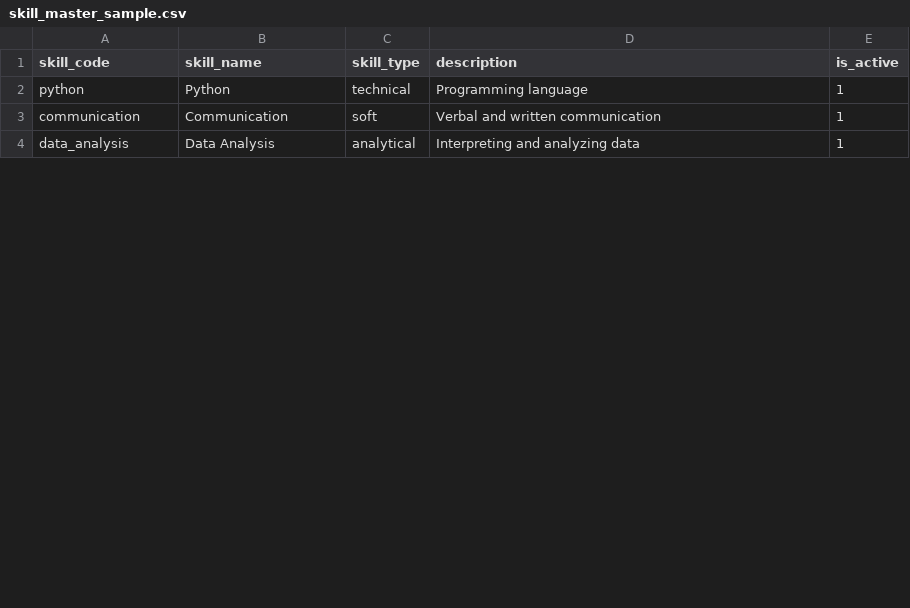
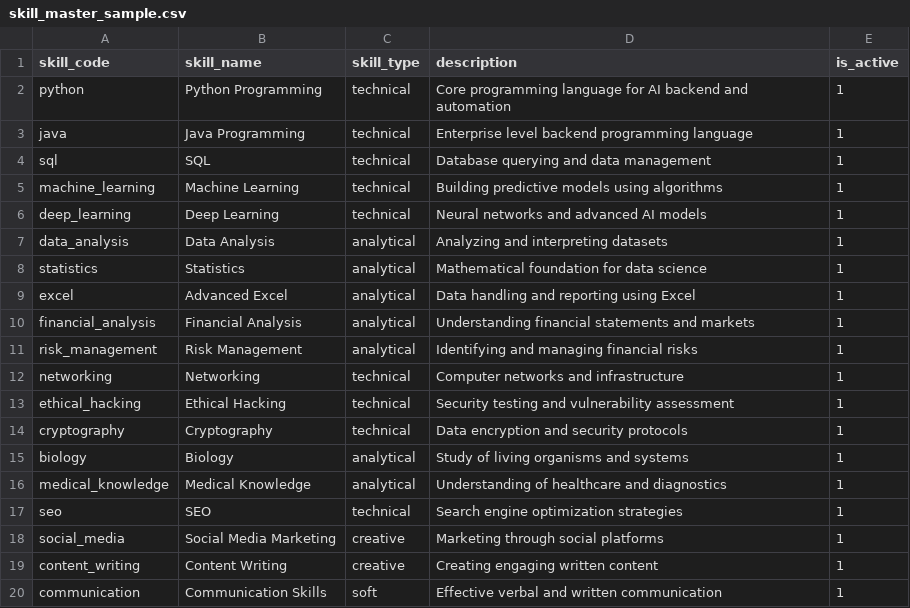
Before and after one commit to nkukadiya89/Future4u-backend, a CSV file: core/management/source/skill_master_sample.csv, drawn as a sheet; only a part is shown; the diff covers the shown part only.

Commit message:
Skill and career master data files

```diff
--- a/core/management/source/skill_master_sample.csv
+++ b/core/management/source/skill_master_sample.csv
@@ -1,4 +1,20 @@
 skill_code,skill_name,skill_type,description,is_active
-python,Python,technical,Programming language,1
-communication,Communication,soft,Verbal and written communication,1
-data_analysis,Data Analysis,analytical,Interpreting and analyzing data,1
+python,Python Programming,technical,Core programming language for AI backend and automation,1
+java,Java Programming,technical,Enterprise level backend programming language,1
+sql,SQL,technical,Database querying and data management,1
+machine_learning,Machine Learning,technical,Building predictive models using algorithms,1
+deep_learning,Deep Learning,technical,Neural networks and advanced AI models,1
+data_analysis,Data Analysis,analytical,Analyzing and interpreting datasets,1
+statistics,Statistics,analytical,Mathematical foundation for data science,1
+excel,Advanced Excel,analytical,Data handling and reporting using Excel,1
+financial_analysis,Financial Analysis,analytical,Understanding financial statements and markets,1
+risk_management,Risk Management,analytical,Identifying and managing financial risks,1
+networking,Networking,technical,Computer networks and infrastructure,1
+ethical_hacking,Ethical Hacking,technical,Security testing and vulnerability assessment,1
+cryptography,Cryptography,technical,Data encryption and security protocols,1
+biology,Biology,analytical,Study of living organisms and systems,1
+medical_knowledge,Medical Knowledge,analytical,Understanding of healthcare and diagnostics,1
+seo,SEO,technical,Search engine optimization strategies,1
+social_media,Social Media Marketing,creative,Marketing through social platforms,1
+content_writing,Content Writing,creative,Creating engaging written content,1
+communication,Communication Skills,soft,Effective verbal and written communication,1
```
Also changed, not shown: 15 added rows and 1 edited cell elsewhere in this file, core/management/source/career_master_sample.csv.
